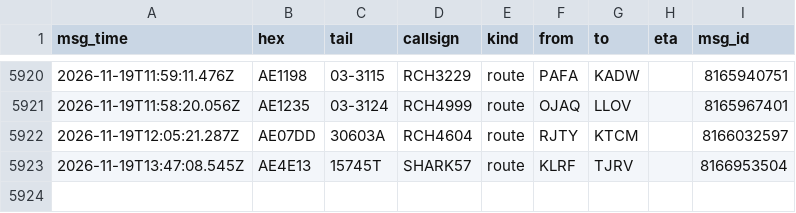
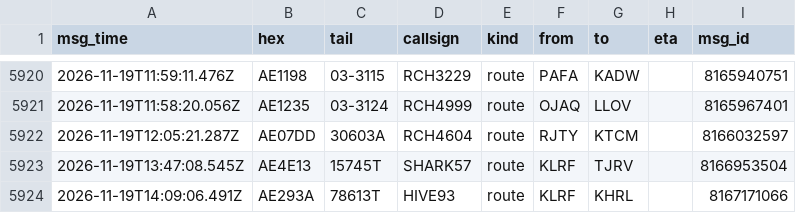
Before and after one commit to Rzalumen/gulf-routes-backtest, a CSV file: acars/destinations.csv, drawn as a sheet; only a part is shown, gaps mark what is left out.

Commit message:
ACARS archive 2026-11-19T14:51Z

```diff
--- a/acars/destinations.csv
+++ b/acars/destinations.csv
@@ -5923 +5923,2 @@ msg_time,hex,tail,callsign,kind,from,to,eta,msg_id
 2026-11-19T13:47:08.545Z,AE4E13,15745T,SHARK57,route,KLRF,TJRV,,8166953504
+2026-11-19T14:09:06.491Z,AE293A,78613T,HIVE93,route,KLRF,KHRL,,8167171066
```
Also changed, not shown: 3 other files.
